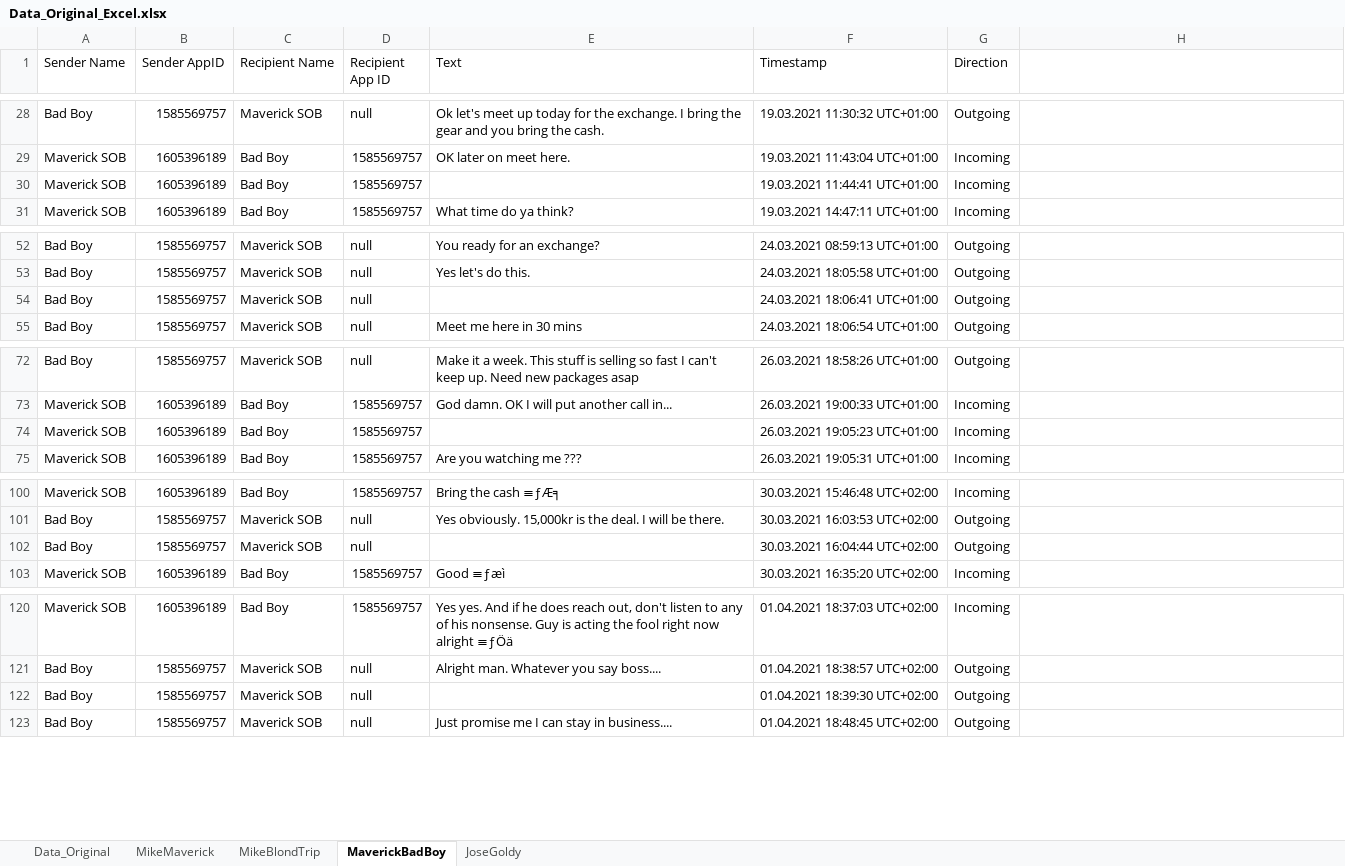
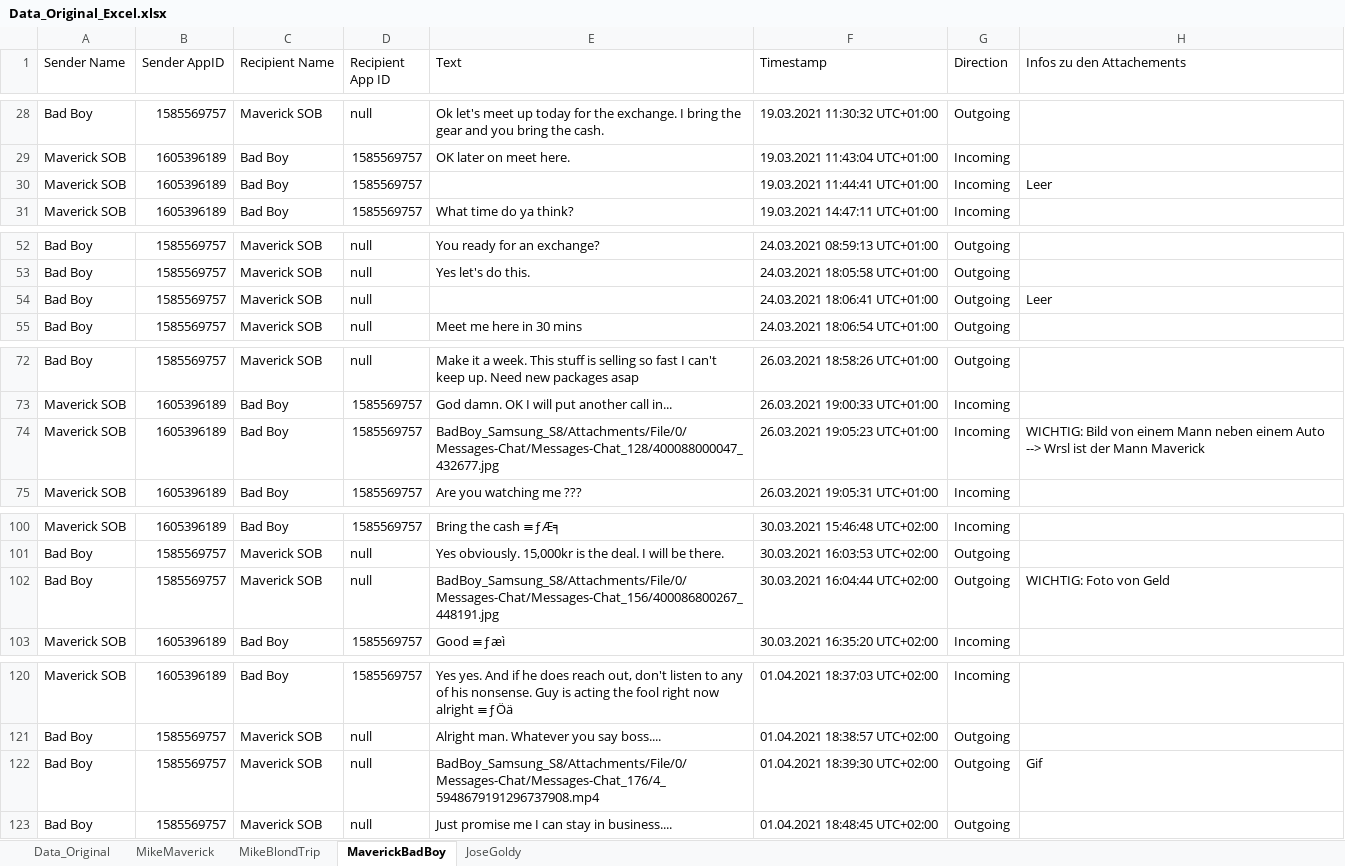
Before and after one commit to QuentinStickler/sachverst-ndiger, an Excel workbook: Data_Original_Excel.xlsx, sheet MaverickBadBoy, drawn as a sheet; only a part is shown, gaps mark what is left out; values as stored, in another font and other column widths than the file's, no cell formats; the diff covers the shown part only; the diff names each change by its address in the sheet, - before the commit and + after, or states it on an @@ line.

Commit message:
Mehr Infos zu Maverick und BadBoy

```diff
--- a/Data_Original_Excel.xlsx (sheet MaverickBadBoy)
+++ b/Data_Original_Excel.xlsx (sheet MaverickBadBoy)
-H1: (empty)
+H1: Infos zu den Attachements
-H30 (Infos zu den Attachements): (empty)
+H30 (Infos zu den Attachements): Leer
-H54 (Infos zu den Attachements): (empty)
+H54 (Infos zu den Attachements): Leer
-E74 (Text): (empty)
+E74 (Text): BadBoy_Samsung_S8/Attachments/File/0/Messages-Chat/Messages-Chat_128/400088000047_432677.jpg
-H74 (Infos zu den Attachements): (empty)
+H74 (Infos zu den Attachements): WICHTIG: Bild von einem Mann neben einem Auto --> Wrsl ist der Mann Maverick
-E102 (Text): (empty)
+E102 (Text): BadBoy_Samsung_S8/Attachments/File/0/Messages-Chat/Messages-Chat_156/400086800267_448191.jpg
-H102 (Infos zu den Attachements): (empty)
+H102 (Infos zu den Attachements): WICHTIG: Foto von Geld
-E122 (Text): (empty)
+E122 (Text): BadBoy_Samsung_S8/Attachments/File/0/Messages-Chat/Messages-Chat_176/4_5948679191296737908.mp4
-H122 (Infos zu den Attachements): (empty)
+H122 (Infos zu den Attachements): Gif
```
Also changed, not shown: 33 edited cells elsewhere in this sheet, sheet Data_Original, cell formats.
